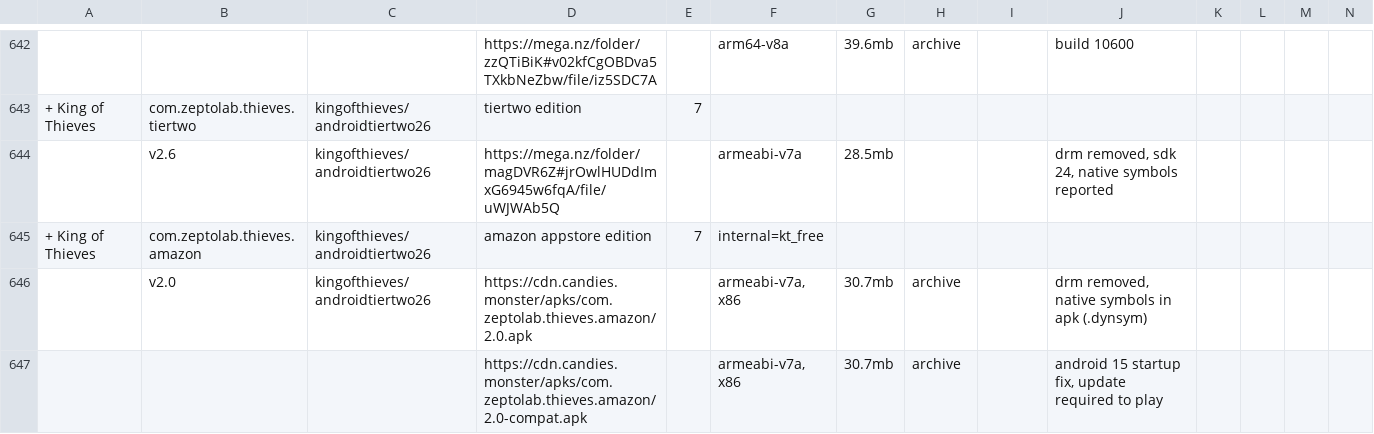
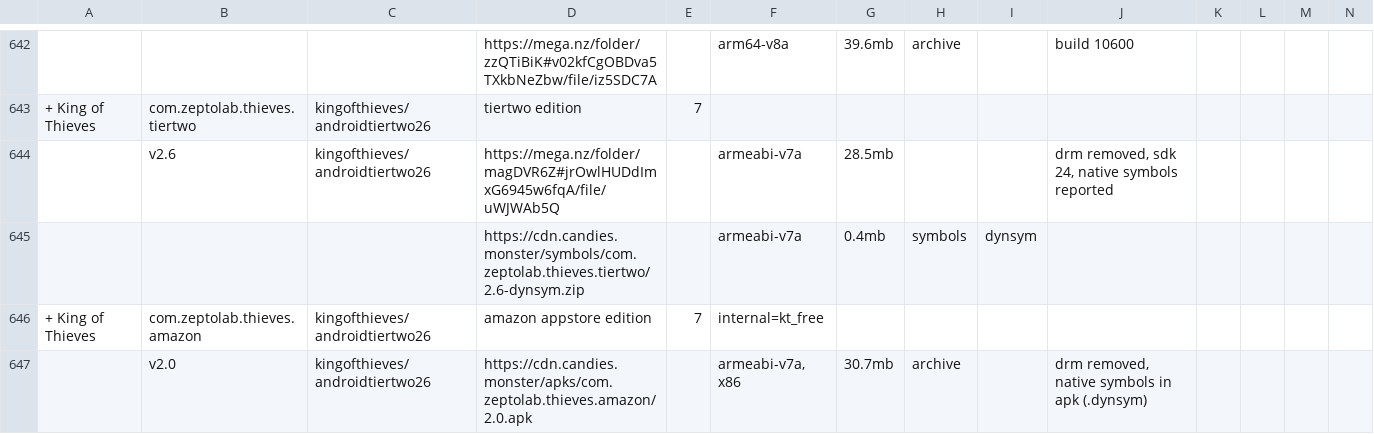
Before and after one commit to sogful/candies.monster, a CSV file: assets/static/data/versions/zeptolab/android.csv, drawn as a sheet; only a part is shown, gaps mark what is left out; the shorter side is filled out with more unchanged rows; rows hold the shown columns only; the diff names each change by its address in the sheet, - before the commit and + after, or states it on an @@ line.

Commit message:
data(versions): kot tiertwo symbols

```diff
--- a/assets/static/data/versions/zeptolab/android.csv
+++ b/assets/static/data/versions/zeptolab/android.csv
+row 645:  |  |  | https://cdn.candies.monster/symbols/com.zeptolab.thieves.tiertwo/2.6-dynsym.zip |  | armeabi-v7a | 0.4mb | symbols | dynsym
```
